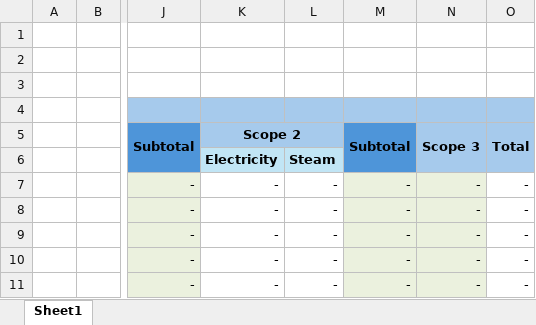
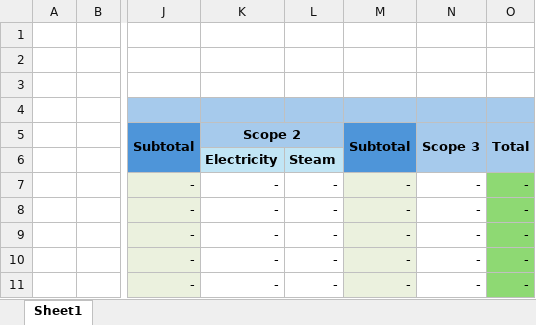
Before and after one commit to Steamed-Pyeonbaek/Dashboard, an Excel workbook: dashboard/public/sample.xlsx, sheet Sheet1, drawn as a sheet; only a part is shown, gaps mark what is left out; values as stored, in another font and other column widths than the file's, no borders; the diff names each change by its address in the sheet, - before the commit and + after, or states it on an @@ line.

```diff
--- a/dashboard/public/sample.xlsx (sheet Sheet1)
+++ b/dashboard/public/sample.xlsx (sheet Sheet1)
-N7:N11 fill: #EBF1DE
+N7:N11 fill: none
-O7:O11 fill: none
+O7:O11 fill: #8ED973
```
Also changed, not shown: 1 other file.
